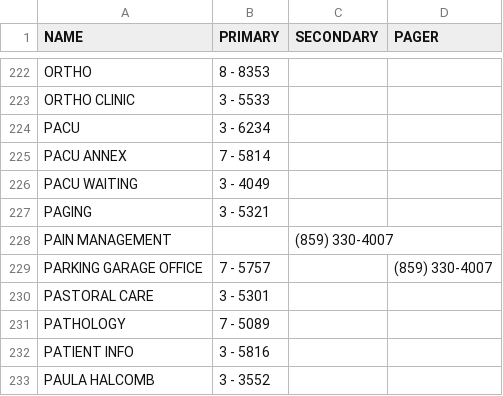
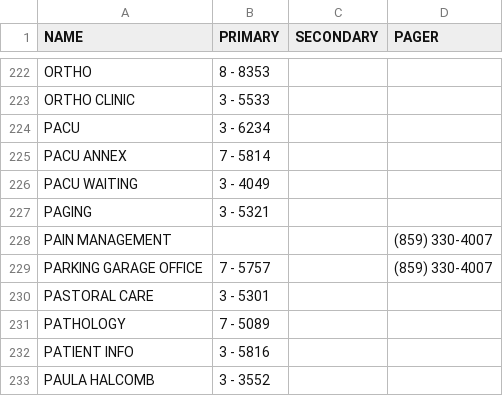
Before and after one commit to dirtydanisreal/numberData, a CSV file: numberData.csv, drawn as a sheet; only a part is shown, gaps mark what is left out.

Commit message:
Update numberData.csv

```diff
--- a/numberData.csv
+++ b/numberData.csv
@@ -227,3 +227,3 @@ PACU WAITING,3 - 4049,,
 PAGING,3 - 5321,,
-PAIN MANAGEMENT,,(859) 330-4007,
+PAIN MANAGEMENT,,,(859) 330-4007
 PARKING GARAGE OFFICE,7 - 5757,,(859) 330-4007
```
